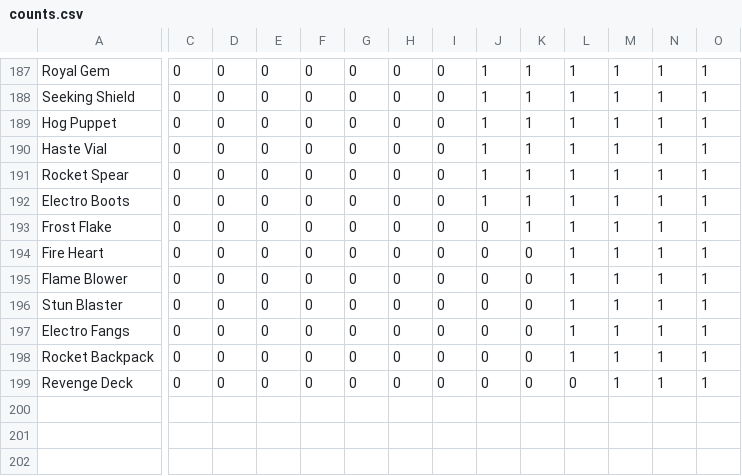
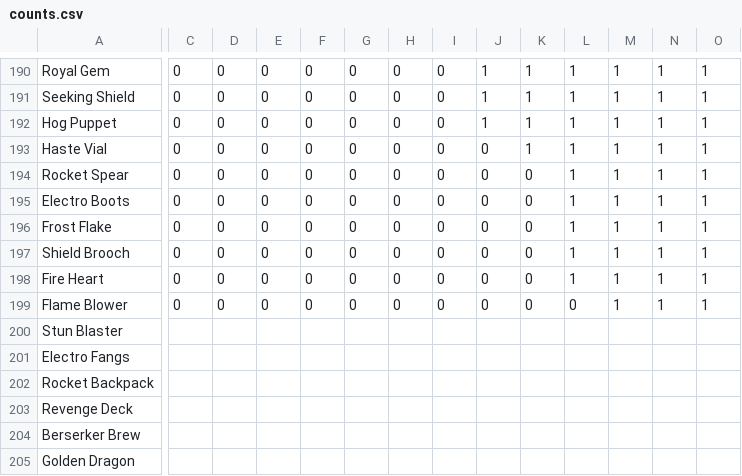
Before and after one commit to Godly000/Chester, a CSV file: data/progression/counts.csv, drawn as a sheet; only a part is shown, gaps mark what is left out; addresses are those after the commit; rows hold the shown columns only; the diff covers the shown part only; the diff names each change by its address in the sheet, - before the commit and + after, or states it on an @@ line.

```diff
--- a/data/progression/counts.csv
+++ b/data/progression/counts.csv
-J193:J195: 1
+J193:J195: 0
-K194:K196: 1
+K194:K196: 0
+row 197: Shield Brooch | 0 | 0 | 0 | 0 | 0 | 0 | 0 | 0 | 0 | 1 | 1 | 1 | 1
-L199: 1
+L199: 0
-C200:C203: 0
+C200:C203: (empty)
-D200:D203: 0
+D200:D203: (empty)
-E200:E203: 0
+E200:E203: (empty)
-F200:F203: 0
+F200:F203: (empty)
-G200:G203: 0
+G200:G203: (empty)
-H200:H203: 0
+H200:H203: (empty)
-I200:I203: 0
+I200:I203: (empty)
-J200:J203: 0
+J200:J203: (empty)
-K200:K203: 0
+K200:K203: (empty)
-L200:L202: 1
+L200:L202: (empty)
-M200:M203: 1
+M200:M203: (empty)
-N200:N203: 1
+N200:N203: (empty)
-O200:O203: 1
+O200:O203: (empty)
-L203: 0
+L203: (empty)
+row 204: Berserker Brew
+row 205: Golden Dragon
```
Also changed, not shown: 3 added rows and 39 edited cells elsewhere in this file.
